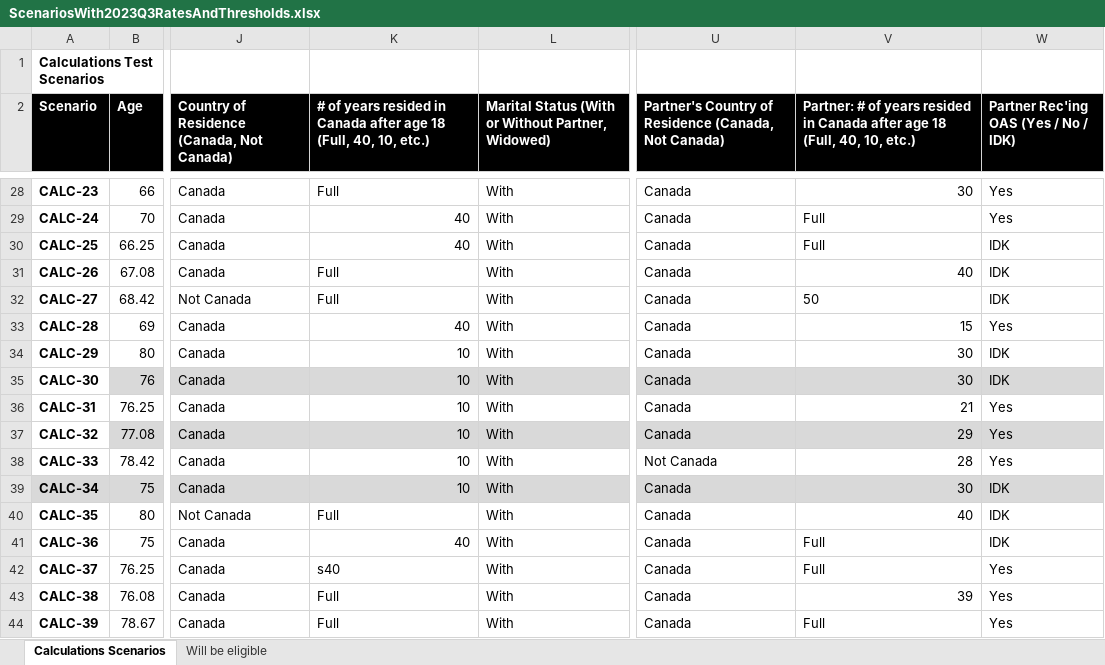
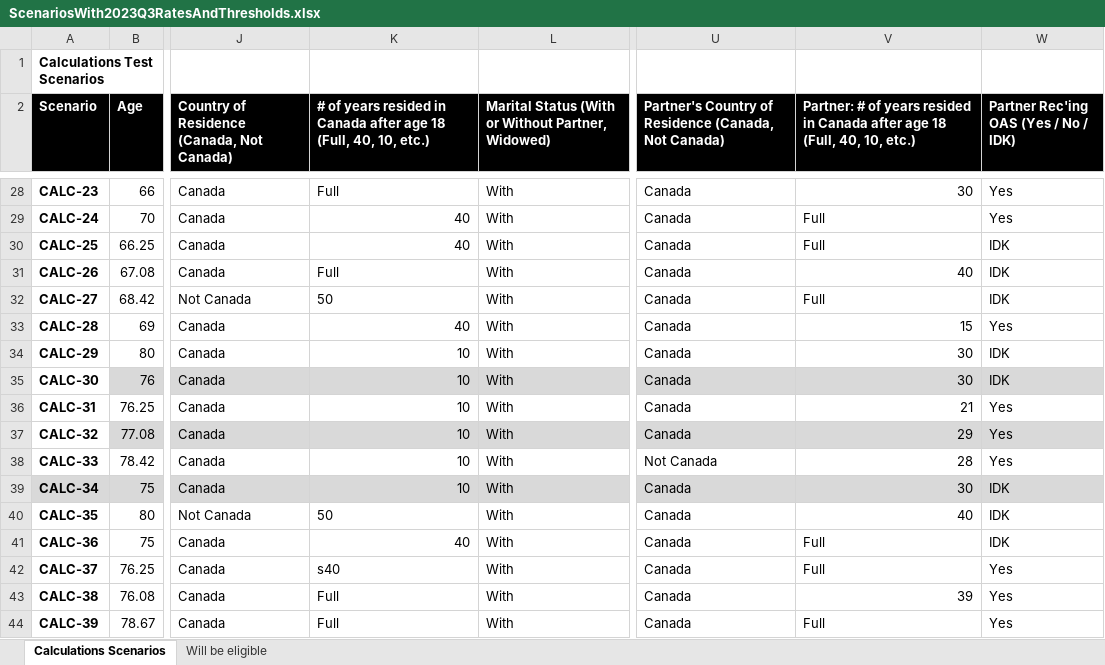
Before and after one commit to DTS-STN/eligibility-estimator, an Excel workbook: __tests__/utils/ScenariosWith2023Q3RatesAndThresholds.xlsx, sheet Calculations Scenarios, drawn as a sheet; only a part is shown, gaps mark what is left out; values as stored, in another font and other column widths than the file's, no borders; table styles not drawn; the diff names each change by its address in the sheet, - before the commit and + after, or states it on an @@ line.

Commit message:
resolve conflict

```diff
--- a/__tests__/utils/ScenariosWith2023Q3RatesAndThresholds.xlsx (sheet Calculations Scenarios)
+++ b/__tests__/utils/ScenariosWith2023Q3RatesAndThresholds.xlsx (sheet Calculations Scenarios)
-K32: Full
+K32: 50
-V32: 50
+V32: Full
-K40: Full
+K40: 50
```
